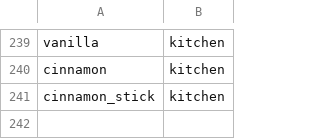
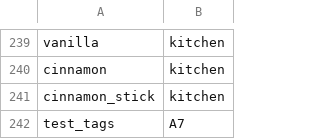
Before and after one commit to ali-clara/led-bar-menu, a CSV file: config/ingredients.csv, drawn as a sheet; only a part is shown, gaps mark what is left out.

```diff
--- a/config/ingredients.csv
+++ b/config/ingredients.csv
@@ -241 +241,2 @@ cinnamon, kitchen
 cinnamon_stick, kitchen
+test_tags,A7
```
Also changed, not shown: 6 other files.
